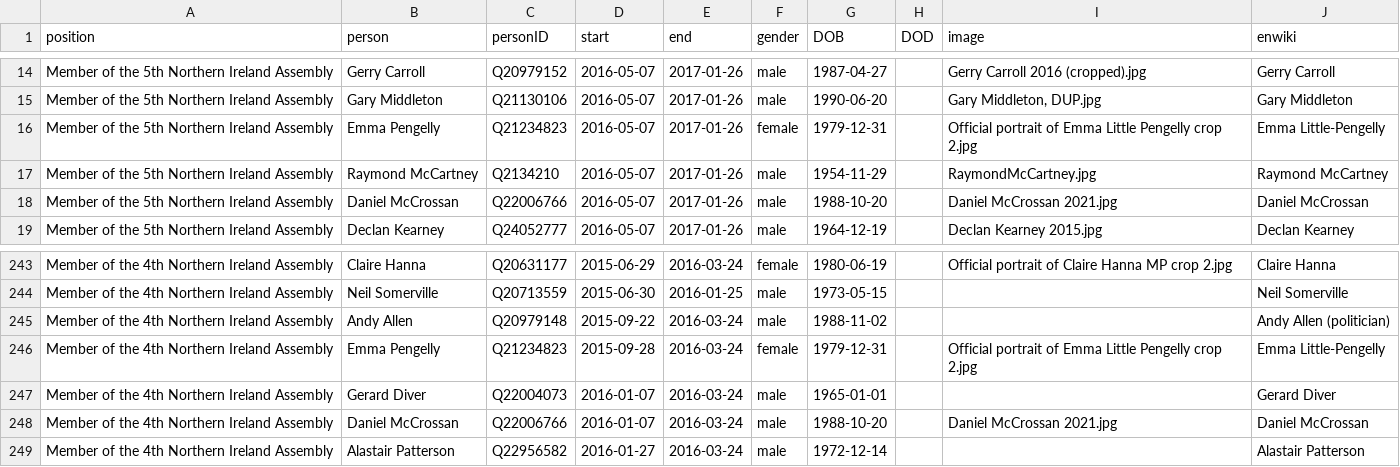
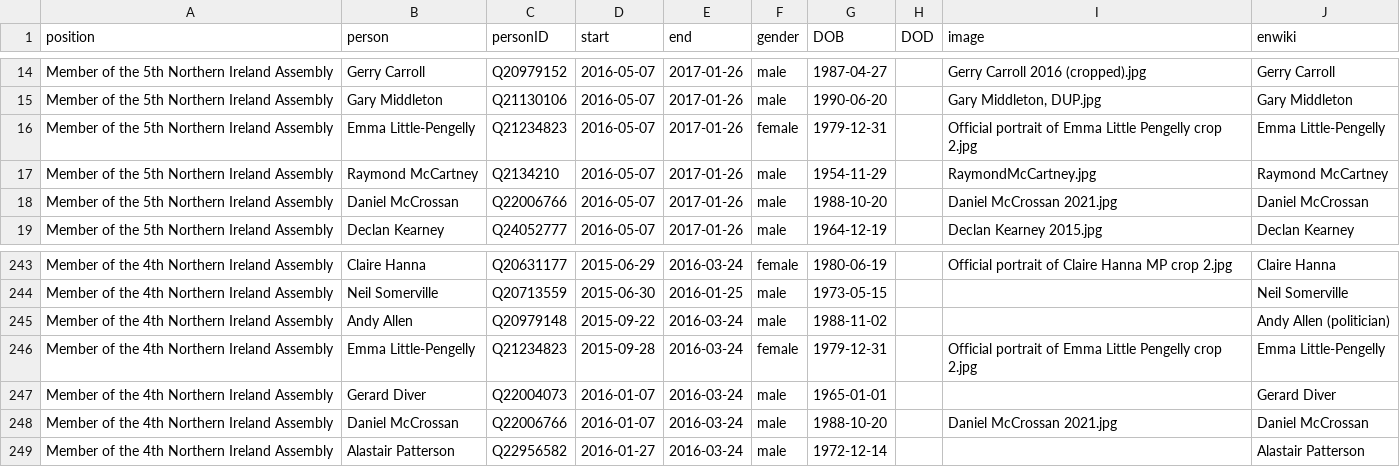
Before and after one commit to every-politician-scrapers/northern-ireland-ministers, a CSV file: html/legislators.csv, drawn as a sheet; only a part is shown, gaps mark what is left out.

Commit message:
PCB update

```diff
--- a/html/legislators.csv
+++ b/html/legislators.csv
@@ -15,3 +15,3 @@ Member of the 5th Northern Ireland Assembly,Gerry Carroll,Q20979152,2016-05-07,2
 Member of the 5th Northern Ireland Assembly,Gary Middleton,Q21130106,2016-05-07,2017-01-26,male,1990-06-20,,"Gary Middleton, DUP.jpg",Gary Middleton
-Member of the 5th Northern Ireland Assembly,Emma Pengelly,Q21234823,2016-05-07,2017-01-26,female,1979-12-31,,Official portrait of Emma Little Pengelly crop 2.jpg,Emma Little-Pengelly
+Member of the 5th Northern Ireland Assembly,Emma Little-Pengelly,Q21234823,2016-05-07,2017-01-26,female,1979-12-31,,Official portrait of Emma Little Pengelly crop 2.jpg,Emma Little-Pengelly
 Member of the 5th Northern Ireland Assembly,Raymond McCartney,Q2134210,2016-05-07,2017-01-26,male,1954-11-29,,RaymondMcCartney.jpg,Raymond McCartney
@@ -245,3 +245,3 @@ Member of the 4th Northern Ireland Assembly,Neil Somerville,Q20713559,2015-06-30
 Member of the 4th Northern Ireland Assembly,Andy Allen,Q20979148,2015-09-22,2016-03-24,male,1988-11-02,,,Andy Allen (politician)
-Member of the 4th Northern Ireland Assembly,Emma Pengelly,Q21234823,2015-09-28,2016-03-24,female,1979-12-31,,Official portrait of Emma Little Pengelly crop 2.jpg,Emma Little-Pengelly
+Member of the 4th Northern Ireland Assembly,Emma Little-Pengelly,Q21234823,2015-09-28,2016-03-24,female,1979-12-31,,Official portrait of Emma Little Pengelly crop 2.jpg,Emma Little-Pengelly
 Member of the 4th Northern Ireland Assembly,Gerard Diver,Q22004073,2016-01-07,2016-03-24,male,1965-01-01,,,Gerard Diver
```
